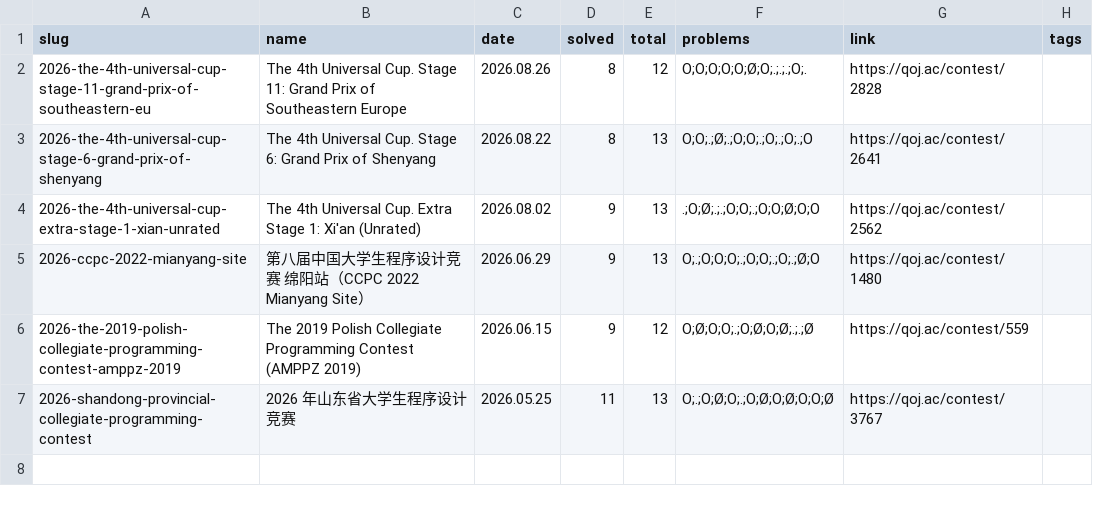
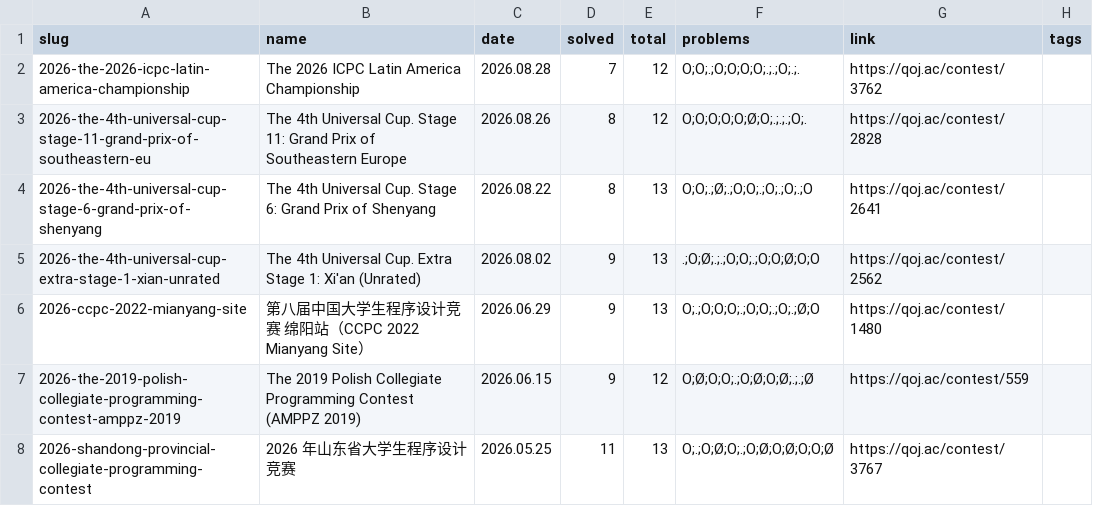
Before and after one commit to avgstuBoboge/tarjen-wiki, a CSV file: contests.csv, drawn as a sheet; the diff names each change by its address in the sheet, - before the commit and + after, or states it on an @@ line.

Commit message:
add(2026-the-2026-icpc-latin-america-championship): via qoj import

```diff
--- a/contests.csv
+++ b/contests.csv
+row 2: 2026-the-2026-icpc-latin-america-championship | The 2026 ICPC Latin America Championship | 2026.08.28 | 7 | 12 | O;O;.;O;O;O;O;.;.;O;.;. | https://qoj.ac/contest/3762
```
Also changed, not shown: 5 other files.
